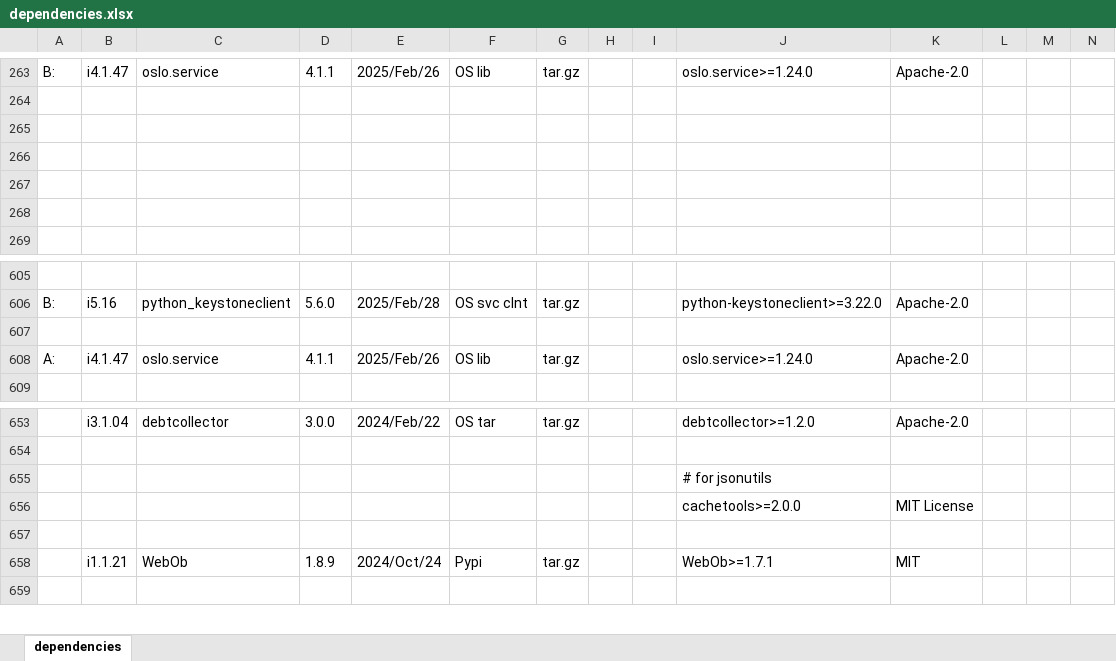
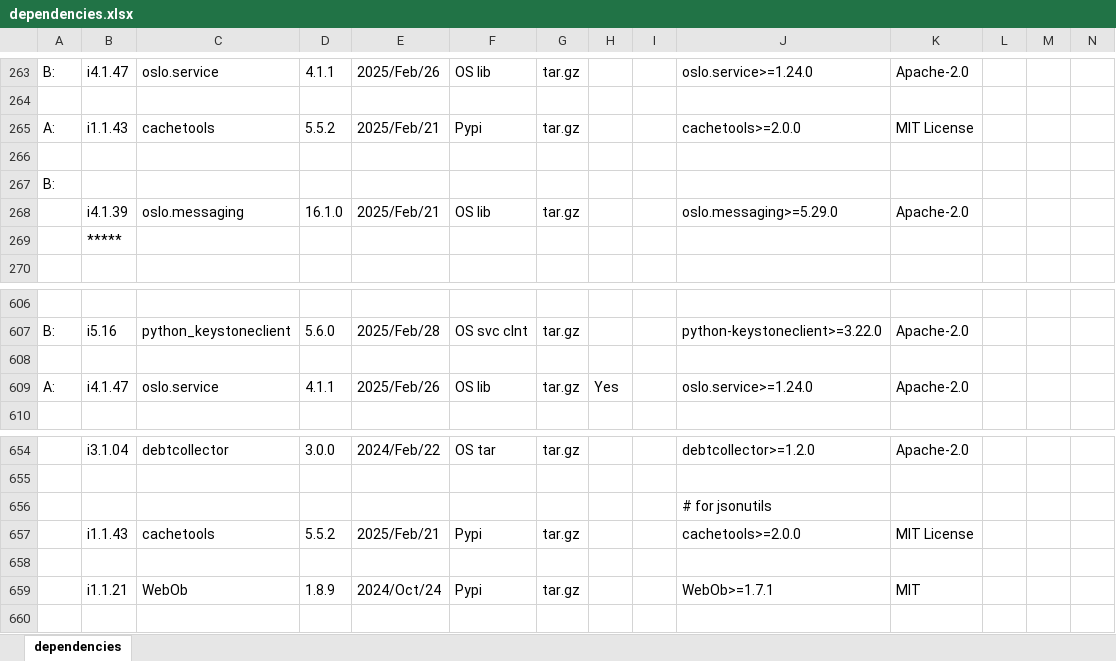
Before and after one commit to sevilla-larry/OpenStack-scripts, an Excel workbook: 25.1.Epoxy/dependencies.xlsx, sheet dependencies, drawn as a sheet; only a part is shown, gaps mark what is left out; values as stored, in another font and other column widths than the file's, no cell formats; removed rows and columns are numbered as before the commit, all else as after; rows hold the shown columns only; the diff names each change by its address in the sheet, - before the commit and + after, or states it on an @@ line.

Commit message:
add cachetools

```diff
--- a/25.1.Epoxy/dependencies.xlsx (sheet dependencies)
+++ b/25.1.Epoxy/dependencies.xlsx (sheet dependencies)
+row 265: A: | i1.1.43 | cachetools | 5.5.2 | 2025/Feb/21 | Pypi | tar.gz |  |  | cachetools>=2.0.0 | MIT License
-A267: (empty)
+A267: B:
-row 268: (empty)
+row 268:  | i4.1.39 | oslo.messaging | 16.1.0 | 2025/Feb/21 | OS lib | tar.gz |  |  | oslo.messaging>=5.29.0 | Apache-2.0
-B269: (empty)
+B269: *****
-H609: (empty)
+H609: Yes
-row 656:  |  |  |  |  |  |  |  |  | cachetools>=2.0.0 | MIT License
+row 657:  | i1.1.43 | cachetools | 5.5.2 | 2025/Feb/21 | Pypi | tar.gz |  |  | cachetools>=2.0.0 | MIT License
```
Also changed, not shown: cell formats, 3 other files.
